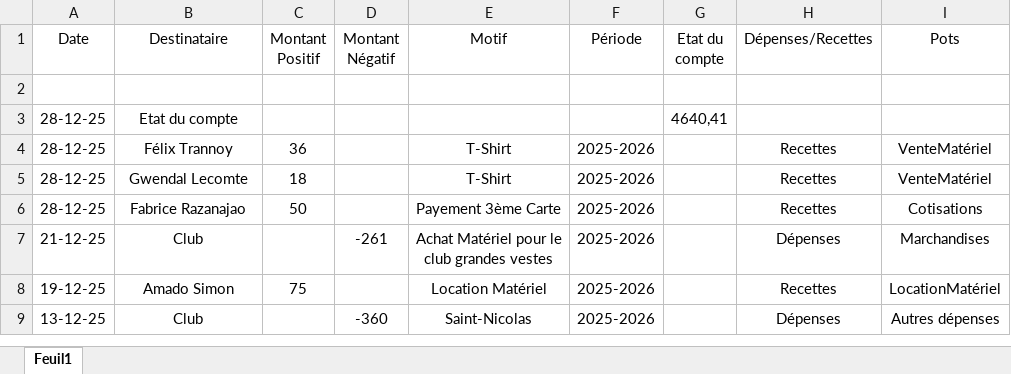
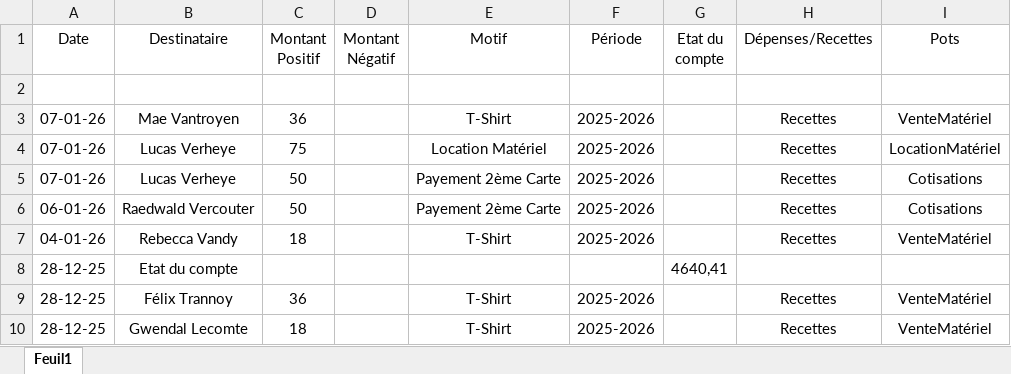
Before and after one commit to benoitlafaut/CercleRoyalEscrimeTournaisien, an Excel workbook: CercleRoyalEscrimeTournaisien/FileToUpload/ExcelCompte/ExportCreateExcel.xlsx, sheet Feuil1, drawn as a sheet; only a part is shown; the shorter side is filled out with more unchanged rows; values as stored, in another font and other column widths than the file's, no borders; the diff names each change by its address in the sheet, - before the commit and + after, or states it on an @@ line.

Commit message:
add payements and teeshirt

```diff
--- a/CercleRoyalEscrimeTournaisien/FileToUpload/ExcelCompte/ExportCreateExcel.xlsx (sheet Feuil1)
+++ b/CercleRoyalEscrimeTournaisien/FileToUpload/ExcelCompte/ExportCreateExcel.xlsx (sheet Feuil1)
+row 3: 07-01-26 | Mae Vantroyen | 36 |  | T-Shirt | 2025-2026 |  | Recettes | VenteMatériel
+row 4: 07-01-26 | Lucas Verheye | 75 |  | Location Matériel | 2025-2026 |  | Recettes | LocationMatériel
+row 5: 07-01-26 | Lucas Verheye | 50 |  | Payement 2ème Carte | 2025-2026 |  | Recettes | Cotisations
+row 6: 06-01-26 | Raedwald Vercouter | 50 |  | Payement 2ème Carte | 2025-2026 |  | Recettes | Cotisations
+row 7: 04-01-26 | Rebecca Vandy | 18 |  | T-Shirt | 2025-2026 |  | Recettes | VenteMatériel
```
Also changed, not shown: 2 other files.
